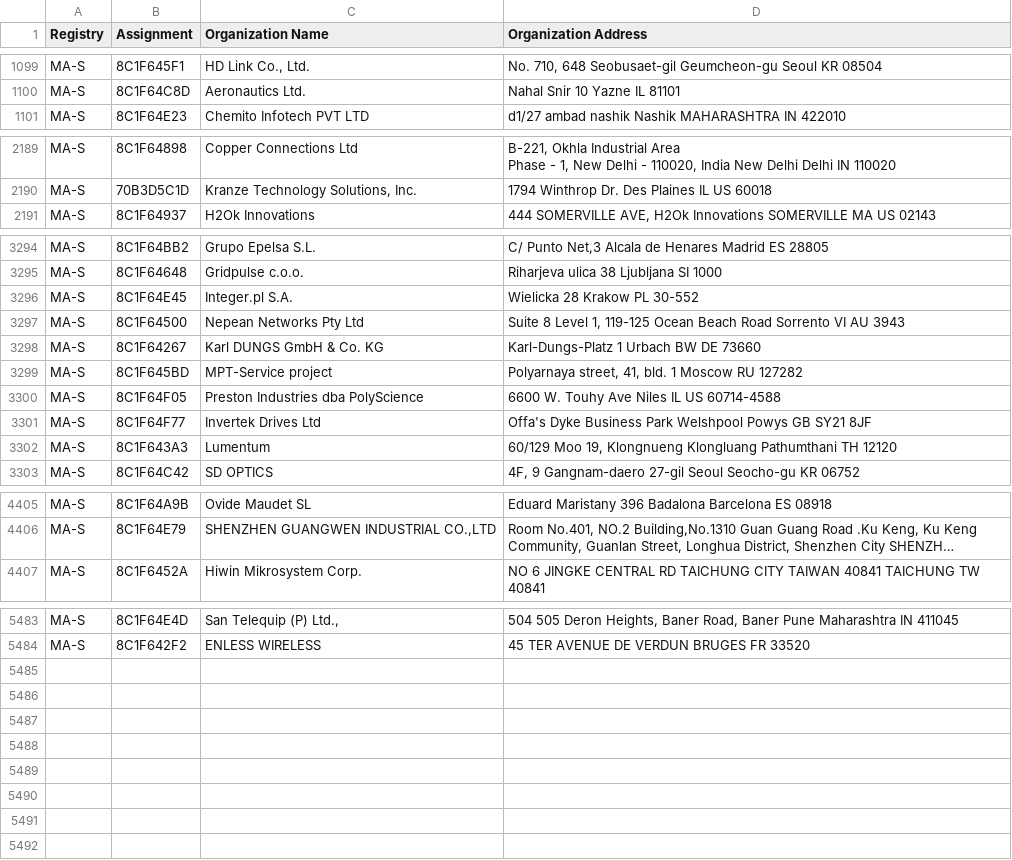
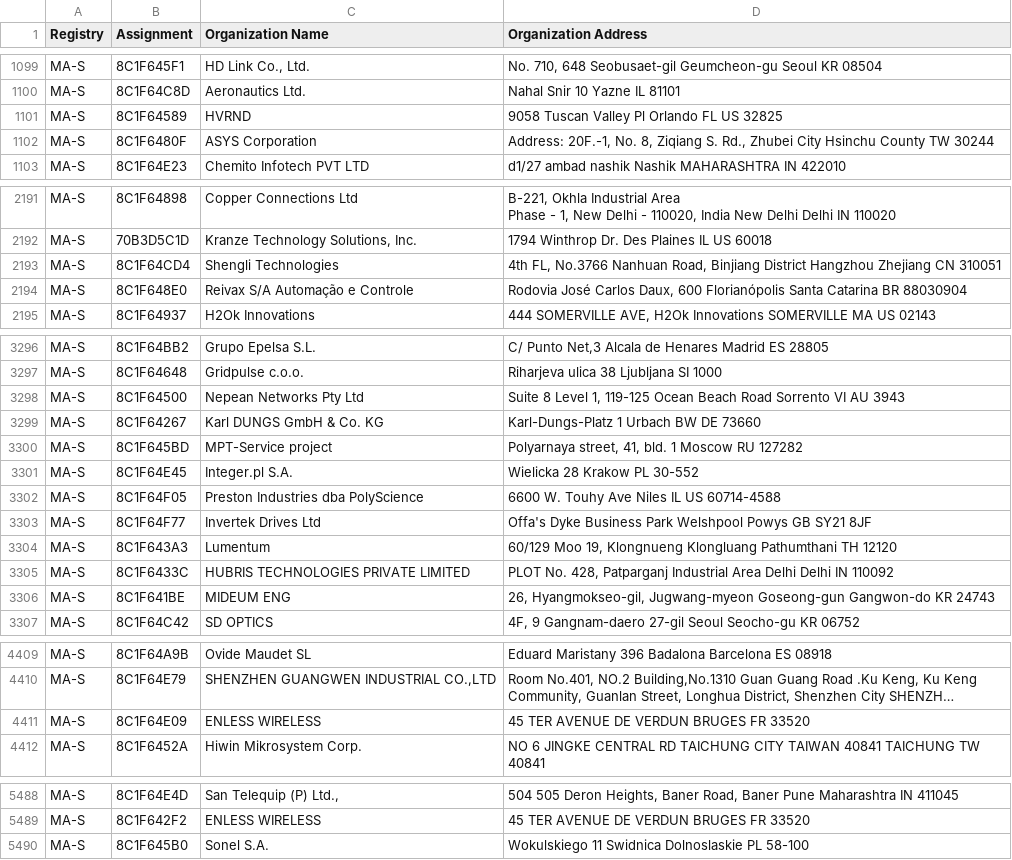
Before and after one commit to bedestall5/mac-ages, a CSV file: data/ieee/oui36.csv, drawn as a sheet; only a part is shown, gaps mark what is left out; long unchanged cells end in …; the diff covers the shown part only; the diff names each change by its address in the sheet, - before the commit and + after, or states it on an @@ line.

```diff
--- a/data/ieee/oui36.csv
+++ b/data/ieee/oui36.csv
+row 1101: MA-S | 8C1F64589 | HVRND | 9058 Tuscan Valley Pl Orlando FL US 32825
+row 1102: MA-S | 8C1F6480F | ASYS Corporation | Address: 20F.-1, No. 8, Ziqiang S. Rd., Zhubei City Hsinchu County TW 30244
@@ row 2198 moved to row 2193: MA-S @@
@@ row 2197 moved to row 2194: MA-S @@
@@ row 3296 moved to row 3301: MA-S @@
+row 3305: MA-S | 8C1F6433C | HUBRIS TECHNOLOGIES PRIVATE LIMITED | PLOT No. 428, Patparganj Industrial Area Delhi Delhi IN 110092
+row 3306: MA-S | 8C1F641BE | MIDEUM ENG | 26, Hyangmokseo-gil, Jugwang-myeon Goseong-gun Gangwon-do KR 24743
+row 4411: MA-S | 8C1F64E09 | ENLESS WIRELESS | 45 TER AVENUE DE VERDUN BRUGES FR 33520
+row 5490: MA-S | 8C1F645B0 | Sonel S.A. | Wokulskiego 11 Swidnica Dolnoslaskie PL 58-100
```
Also changed, not shown: 3 moved rows elsewhere in this file, data/ieee/mam.csv, 2 other files.
